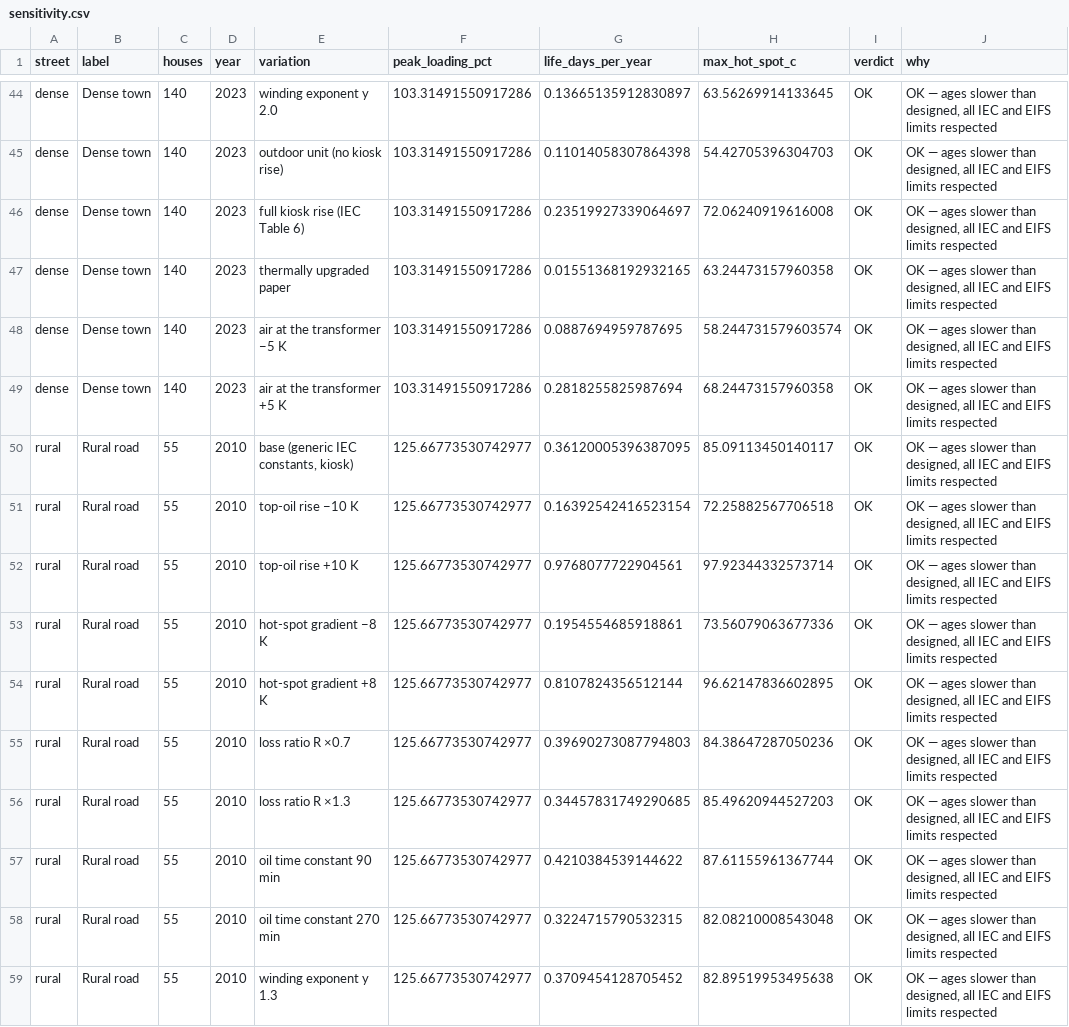
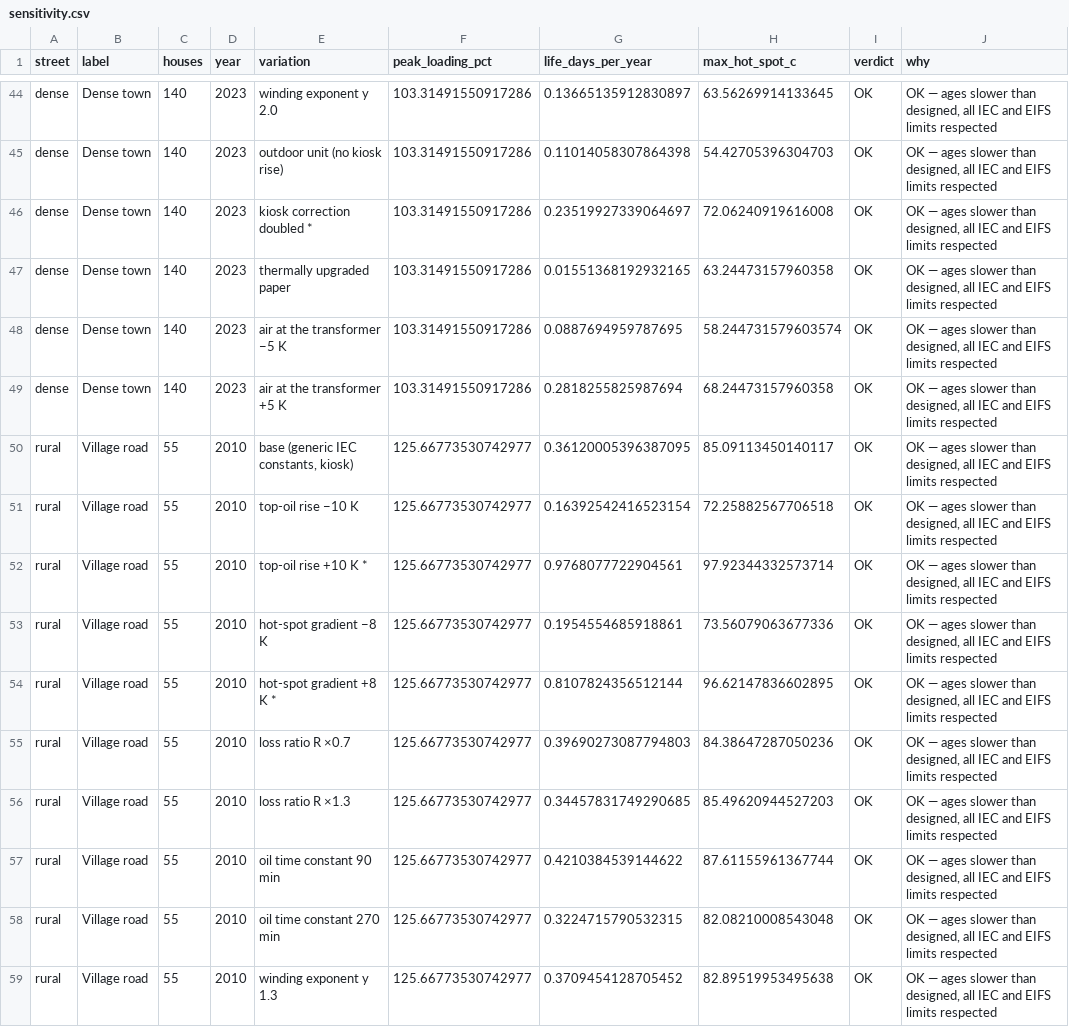
Before and after one commit to basel19982323-ux/hotspot-lv, a CSV file: study/results/sensitivity.csv, drawn as a sheet; only a part is shown, gaps mark what is left out; the diff covers the shown part only.

Commit message:
Study review round 1: the 80 % rule on summed meters, exact first limits
Five independent reviews (physics, data and sources, numbers and code,
tests, honesty of claims); every finding checked against the data.
- the 80 % rule is applied as documented (Energiforsk 2018:552): to the
  summed hourly meter values, not to the transformer's modelled kVA
- refine.py: the first count of the meter rules and the thermal limits is
  exact to one house; voltage and cables stay on the grid
- medians over all 13 years, a year not reached counted as beyond
- run_study refuses a cut-off or mismatched results file and fails when a
  run failed; figures.py checks the grid is complete
- every chart carries a simulation footer; not-computed runs are drawn
- pessimistic sensitivity bounds marked; the rural street is a village road
- STUDY.md rewritten: the ratio follows mostly from the IEC limits,
  ageing follows close behind, cable result tied to its assumption,
  corrected citations, limitations re-ranked
- tests: rule-name contract, meter sum, refinement, resume, end-to-end
  charts, weather years, 315 kVA thermal constants, the variations

```diff
--- a/study/results/sensitivity.csv
+++ b/study/results/sensitivity.csv
@@ -45,3 +45,3 @@ dense,Dense town,140,2023,winding exponent y 2.0,103.31491550917286,0.1366513591
 dense,Dense town,140,2023,outdoor unit (no kiosk rise),103.31491550917286,0.11014058307864398,54.42705396304703,OK,"OK — ages slower than designed, all IEC and EIFS limits respected"
-dense,Dense town,140,2023,full kiosk rise (IEC Table 6),103.31491550917286,0.23519927339064697,72.06240919616008,OK,"OK — ages slower than designed, all IEC and EIFS limits respected"
+dense,Dense town,140,2023,kiosk correction doubled *,103.31491550917286,0.23519927339064697,72.06240919616008,OK,"OK — ages slower than designed, all IEC and EIFS limits respected"
 dense,Dense town,140,2023,thermally upgraded paper,103.31491550917286,0.01551368192932165,63.24473157960358,OK,"OK — ages slower than designed, all IEC and EIFS limits respected"
@@ -49,11 +49,11 @@ dense,Dense town,140,2023,air at the transformer −5 K,103.31491550917286,0.088
 dense,Dense town,140,2023,air at the transformer +5 K,103.31491550917286,0.2818255825987694,68.24473157960358,OK,"OK — ages slower than designed, all IEC and EIFS limits respected"
-rural,Rural road,55,2010,"base (generic IEC constants, kiosk)",125.66773530742977,0.36120005396387095,85.09113450140117,OK,"OK — ages slower than designed, all IEC and EIFS limits respected"
-rural,Rural road,55,2010,top-oil rise −10 K,125.66773530742977,0.16392542416523154,72.25882567706518,OK,"OK — ages slower than designed, all IEC and EIFS limits respected"
-rural,Rural road,55,2010,top-oil rise +10 K,125.66773530742977,0.9768077722904561,97.92344332573714,OK,"OK — ages slower than designed, all IEC and EIFS limits respected"
-rural,Rural road,55,2010,hot-spot gradient −8 K,125.66773530742977,0.1954554685918861,73.56079063677336,OK,"OK — ages slower than designed, all IEC and EIFS limits respected"
-rural,Rural road,55,2010,hot-spot gradient +8 K,125.66773530742977,0.8107824356512144,96.62147836602895,OK,"OK — ages slower than designed, all IEC and EIFS limits respected"
-rural,Rural road,55,2010,loss ratio R ×0.7,125.66773530742977,0.39690273087794803,84.38647287050236,OK,"OK — ages slower than designed, all IEC and EIFS limits respected"
-rural,Rural road,55,2010,loss ratio R ×1.3,125.66773530742977,0.34457831749290685,85.49620944527203,OK,"OK — ages slower than designed, all IEC and EIFS limits respected"
-rural,Rural road,55,2010,oil time constant 90 min,125.66773530742977,0.4210384539144622,87.61155961367744,OK,"OK — ages slower than designed, all IEC and EIFS limits respected"
-rural,Rural road,55,2010,oil time constant 270 min,125.66773530742977,0.3224715790532315,82.08210008543048,OK,"OK — ages slower than designed, all IEC and EIFS limits respected"
-rural,Rural road,55,2010,winding exponent y 1.3,125.66773530742977,0.3709454128705452,82.89519953495638,OK,"OK — ages slower than designed, all IEC and EIFS limits respected"
+rural,Village road,55,2010,"base (generic IEC constants, kiosk)",125.66773530742977,0.36120005396387095,85.09113450140117,OK,"OK — ages slower than designed, all IEC and EIFS limits respected"
+rural,Village road,55,2010,top-oil rise −10 K,125.66773530742977,0.16392542416523154,72.25882567706518,OK,"OK — ages slower than designed, all IEC and EIFS limits respected"
+rural,Village road,55,2010,top-oil rise +10 K *,125.66773530742977,0.9768077722904561,97.92344332573714,OK,"OK — ages slower than designed, all IEC and EIFS limits respected"
+rural,Village road,55,2010,hot-spot gradient −8 K,125.66773530742977,0.1954554685918861,73.56079063677336,OK,"OK — ages slower than designed, all IEC and EIFS limits respected"
+rural,Village road,55,2010,hot-spot gradient +8 K *,125.66773530742977,0.8107824356512144,96.62147836602895,OK,"OK — ages slower than designed, all IEC and EIFS limits respected"
+rural,Village road,55,2010,loss ratio R ×0.7,125.66773530742977,0.39690273087794803,84.38647287050236,OK,"OK — ages slower than designed, all IEC and EIFS limits respected"
+rural,Village road,55,2010,loss ratio R ×1.3,125.66773530742977,0.34457831749290685,85.49620944527203,OK,"OK — ages slower than designed, all IEC and EIFS limits respected"
+rural,Village road,55,2010,oil time constant 90 min,125.66773530742977,0.4210384539144622,87.61155961367744,OK,"OK — ages slower than designed, all IEC and EIFS limits respected"
+rural,Village road,55,2010,oil time constant 270 min,125.66773530742977,0.3224715790532315,82.08210008543048,OK,"OK — ages slower than designed, all IEC and EIFS limits respected"
+rural,Village road,55,2010,winding exponent y 1.3,125.66773530742977,0.3709454128705452,82.89519953495638,OK,"OK — ages slower than designed, all IEC and EIFS limits respected"
```
Also changed, not shown: 62 edited cells elsewhere in this file, study/results/first_limits.csv, study/results/runs.csv, 22 other files.
